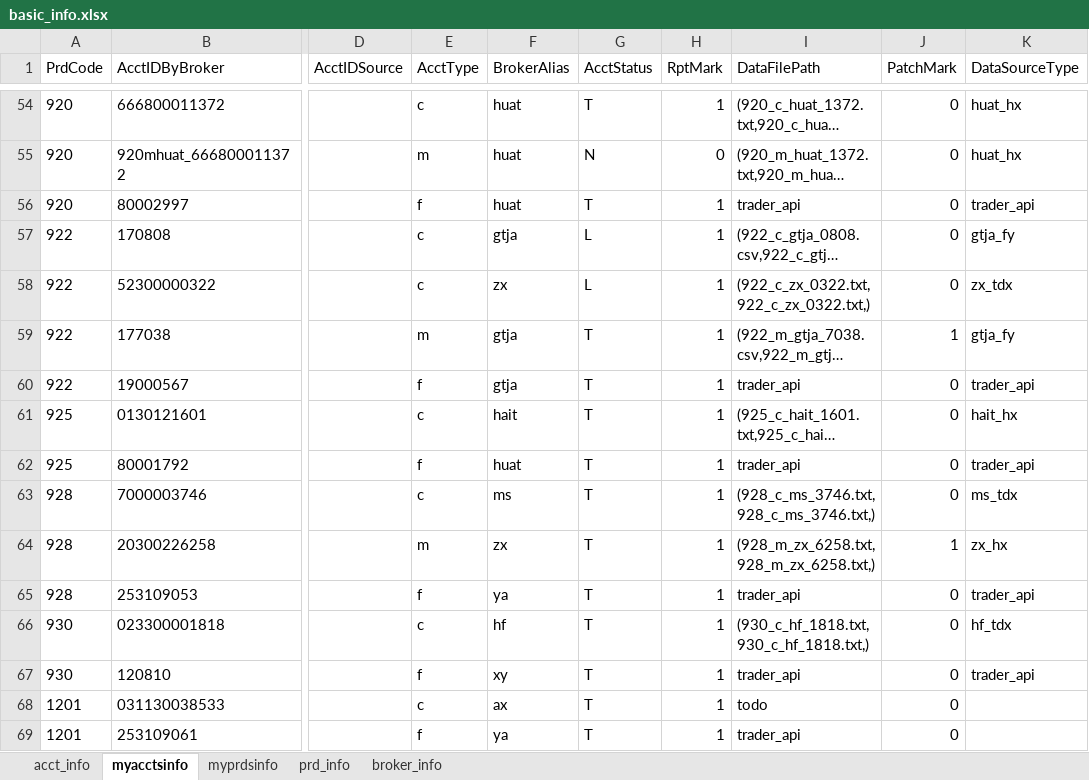
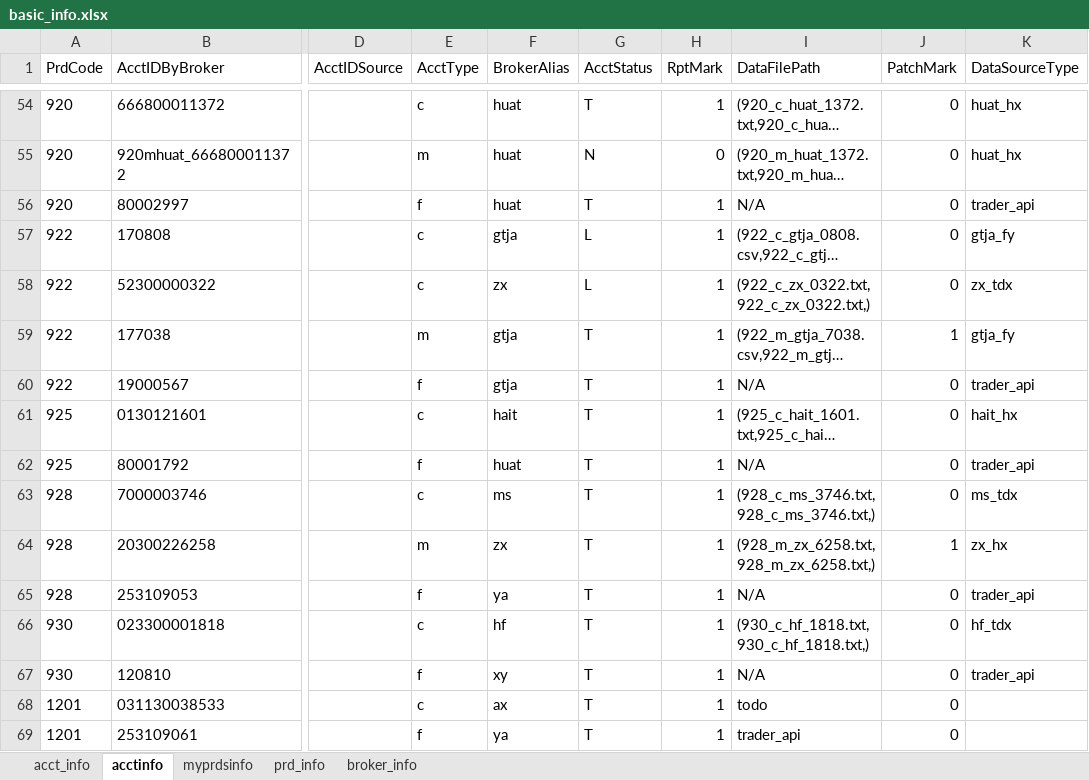
Before and after one commit to Maxincer/trading_plan, an Excel workbook: data/basic_info.xlsx, sheet acctinfo, drawn as a sheet; only a part is shown, gaps mark what is left out; long unchanged cells end in …; values as stored, in another font and other column widths than the file's, no borders; the diff covers the shown part only; the diff names each change by its address in the sheet, - before the commit and + after, or states it on an @@ line.

```diff
--- a/data/basic_info.xlsx (sheet acctinfo)
+++ b/data/basic_info.xlsx (sheet acctinfo)
-sheet tab: myacctsinfo
+sheet tab: acctinfo
-I56 (DataFilePath): trader_api
+I56 (DataFilePath): N/A
-I60 (DataFilePath): trader_api
+I60 (DataFilePath): N/A
-I62 (DataFilePath): trader_api
+I62 (DataFilePath): N/A
-I65 (DataFilePath): trader_api
+I65 (DataFilePath): N/A
-I67 (DataFilePath): trader_api
+I67 (DataFilePath): N/A
```
Also changed, not shown: 9 edited cells elsewhere in this sheet, data/trdrec_from_trdclient/data_patch.xlsx, 5 other files.
